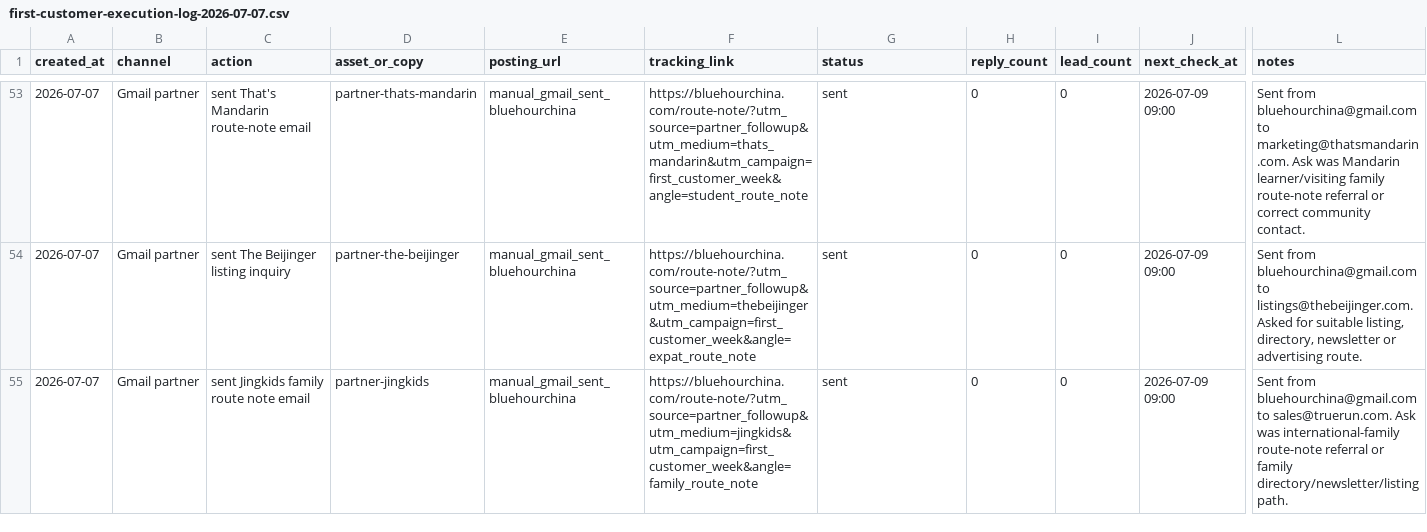
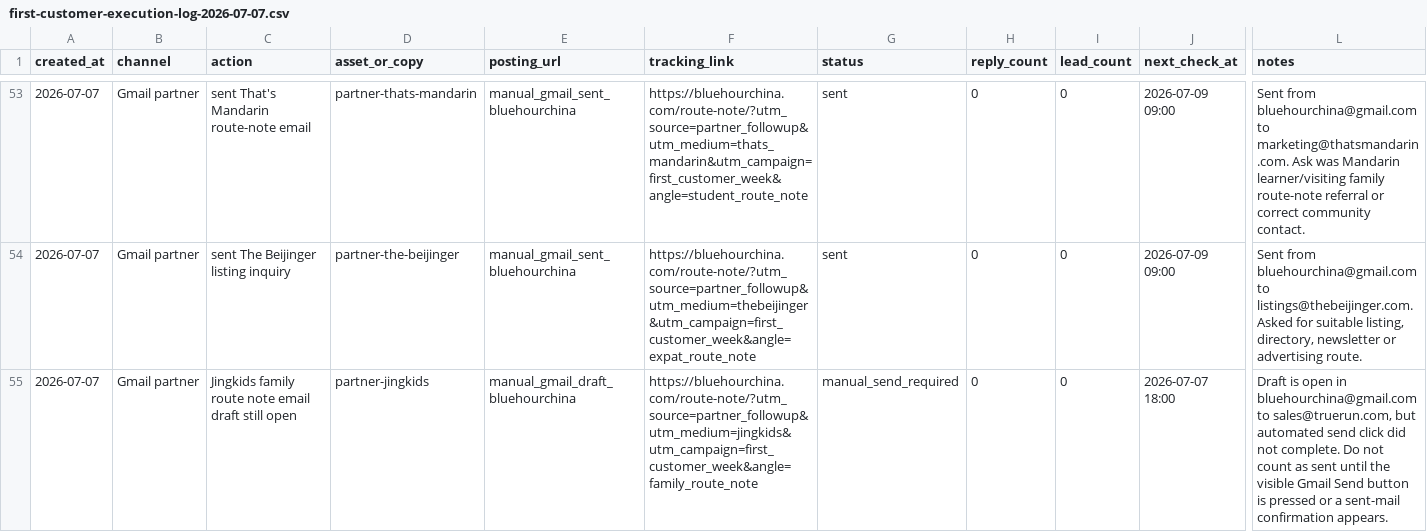
Before and after one commit to bluehourchina/bluehourchina.com, a CSV file: ops/first-customer-execution-log-2026-07-07.csv, drawn as a sheet; only a part is shown, gaps mark what is left out; the diff names each change by its address in the sheet, - before the commit and + after, or states it on an @@ line.

Commit message:
Correct partner outreach send status

```diff
--- a/ops/first-customer-execution-log-2026-07-07.csv
+++ b/ops/first-customer-execution-log-2026-07-07.csv
-C55 (action): sent Jingkids family route note email
+C55 (action): Jingkids family route note email draft still open
-E55 (posting_url): manual_gmail_sent_bluehourchina
+E55 (posting_url): manual_gmail_draft_bluehourchina
-G55 (status): sent
+G55 (status): manual_send_required
-J55 (next_check_at): 2026-07-09 09:00
+J55 (next_check_at): 2026-07-07 18:00
-L55 (notes): Sent from bluehourchina@gmail.com to sales@truerun.com. Ask was international-family route-note referral or family directory/newsletter/listing path.
+L55 (notes): Draft is open in bluehourchina@gmail.com to sales@truerun.com, but automated send click did not complete. Do not count as sent until the visible Gmail Send button is pressed or a sent-mail confirmation appears.
```
Also changed, not shown: ops/first-customer-2026-07-07-real-send-queue.csv, ops/first-customer-followup-tracker-2026-07-07.csv.
